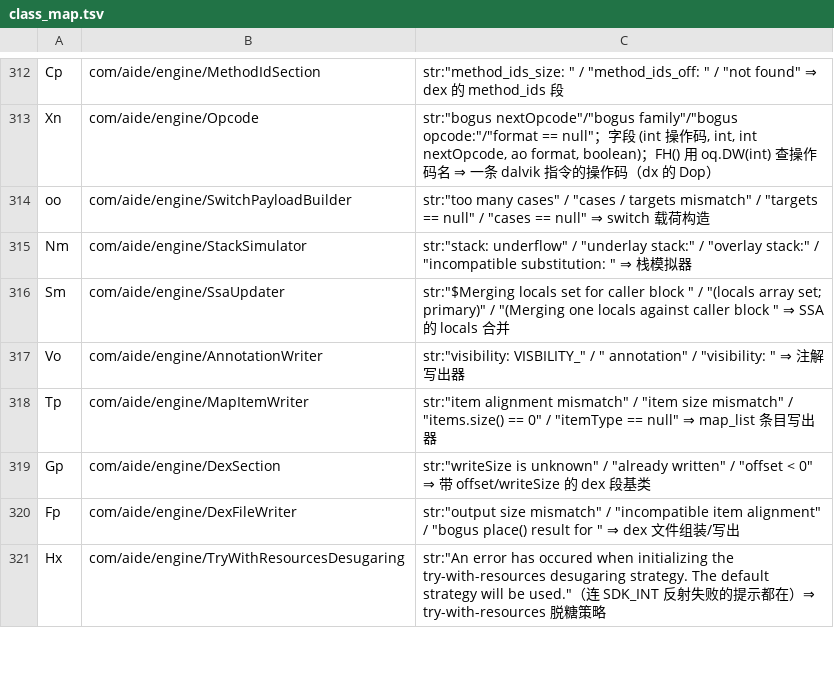
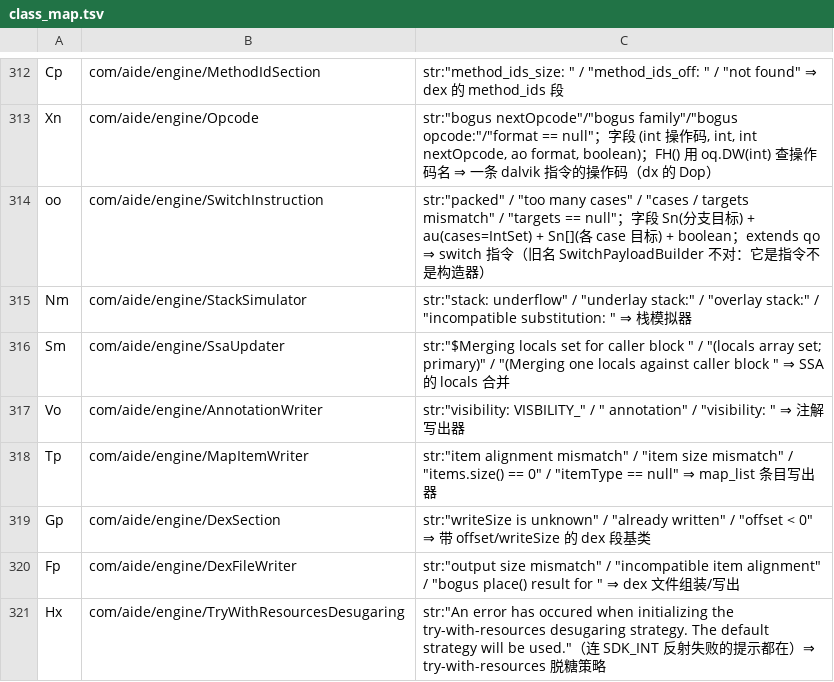
Before and after one commit to f401/MyAIDEProEnchanted, a TSV file: jobs/engine/class_map.tsv, drawn as a sheet; only a part is shown, gaps mark what is left out.

```diff
--- a/jobs/engine/class_map.tsv
+++ b/jobs/engine/class_map.tsv
@@ -313,3 +313,3 @@ Cp	com/aide/engine/MethodIdSection	str:"method_ids_size: " / "method_ids_off:  "
 Xn	com/aide/engine/Opcode	str:"bogus nextOpcode"/"bogus family"/"bogus opcode:"/"format == null"；字段 (int 操作码, int, int nextOpcode, ao format, boolean)；FH() 用 oq.DW(int) 查操作码名 ⇒ 一条 dalvik 指令的操作码（dx 的 Dop）
-oo	com/aide/engine/SwitchPayloadBuilder	str:"too many cases" / "cases / targets mismatch" / "targets == null" / "cases == null" ⇒ switch 载荷构造
+oo	com/aide/engine/SwitchInstruction	str:"packed" / "too many cases" / "cases / targets mismatch" / "targets == null"；字段 Sn(分支目标) + au(cases=IntSet) + Sn[](各 case 目标) + boolean；extends qo ⇒ switch 指令（旧名 SwitchPayloadBuilder 不对：它是指令不是构造器）
 Nm	com/aide/engine/StackSimulator	str:"stack: underflow" / "underlay stack:" / "overlay stack:" / "incompatible substitution: " ⇒ 栈模拟器
```
Also changed, not shown: jobs/engine/comments.tsv, 3 other files.
